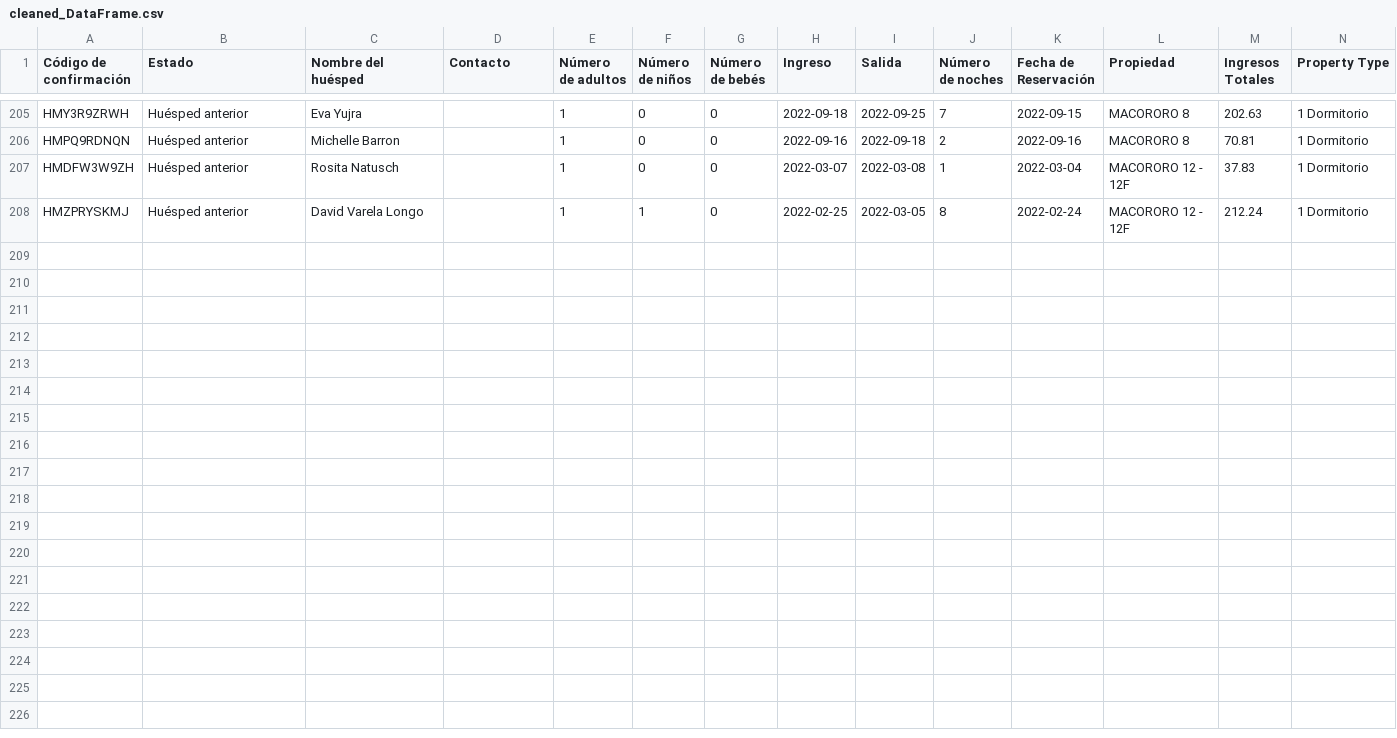
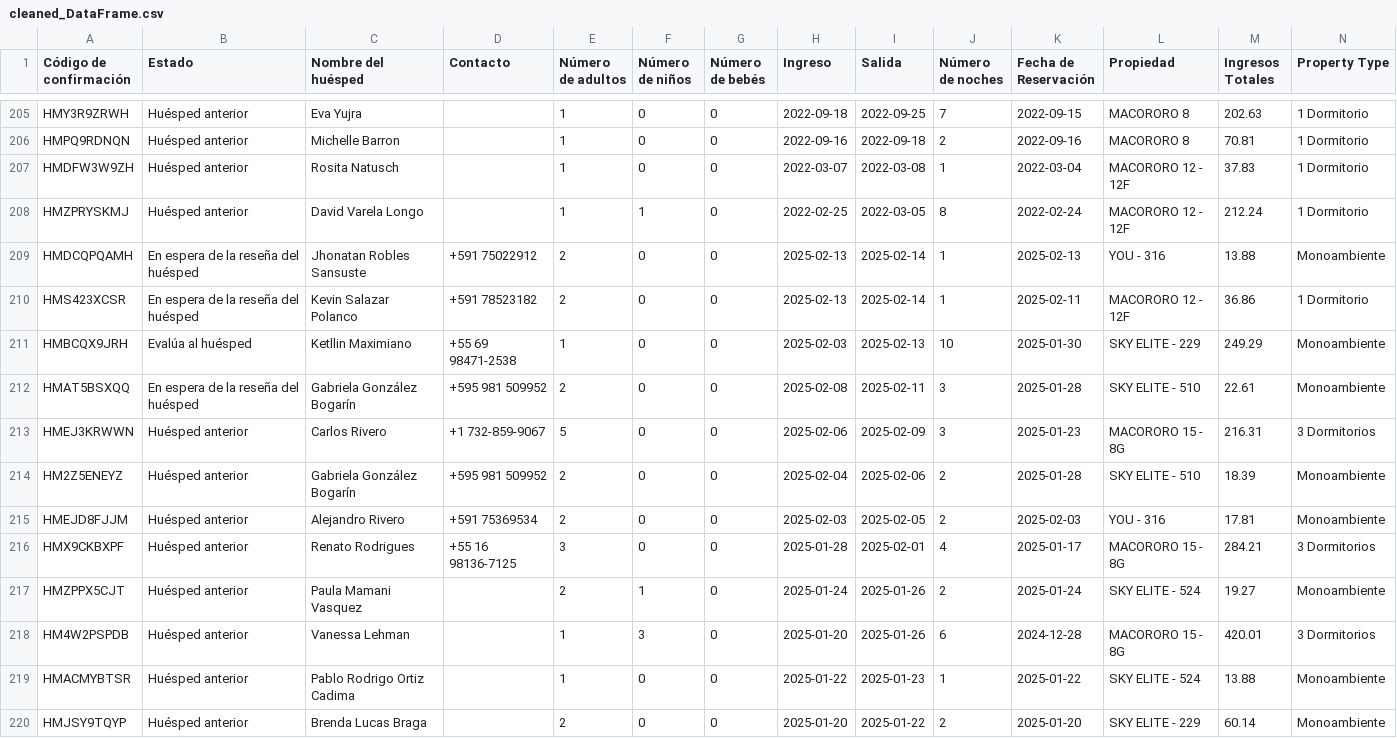
Before and after one commit to JoseOrellana14/AirBNB-Analysis, a CSV file: cleaned_DataFrame.csv, drawn as a sheet; only a part is shown, gaps mark what is left out; rows hold the shown columns only; the diff names each change by its address in the sheet, - before the commit and + after, or states it on an @@ line.

```diff
--- a/cleaned_DataFrame.csv
+++ b/cleaned_DataFrame.csv
+row 209: HMDCQPQAMH | En espera de la reseña del huésped | Jhonatan Robles Sansuste | +591 75022912 | 2 | 0 | 0 | 2025-02-13 | 2025-02-14 | 1 | 2025-02-13 | YOU - 316 | 13.88 | Monoambiente
+row 210: HMS423XCSR | En espera de la reseña del huésped | Kevin Salazar Polanco | +591 78523182 | 2 | 0 | 0 | 2025-02-13 | 2025-02-14 | 1 | 2025-02-11 | MACORORO 12 - 12F | 36.86 | 1 Dormitorio
+row 211: HMBCQX9JRH | Evalúa al huésped | Ketllin Maximiano | +55 69 98471-2538 | 1 | 0 | 0 | 2025-02-03 | 2025-02-13 | 10 | 2025-01-30 | SKY ELITE - 229 | 249.29 | Monoambiente
+row 212: HMAT5BSXQQ | En espera de la reseña del huésped | Gabriela González Bogarín | +595 981 509952 | 2 | 0 | 0 | 2025-02-08 | 2025-02-11 | 3 | 2025-01-28 | SKY ELITE - 510 | 22.61 | Monoambiente
+row 213: HMEJ3KRWWN | Huésped anterior | Carlos Rivero | +1 732-859-9067 | 5 | 0 | 0 | 2025-02-06 | 2025-02-09 | 3 | 2025-01-23 | MACORORO 15 - 8G | 216.31 | 3 Dormitorios
+row 214: HM2Z5ENEYZ | Huésped anterior | Gabriela González Bogarín | +595 981 509952 | 2 | 0 | 0 | 2025-02-04 | 2025-02-06 | 2 | 2025-01-28 | SKY ELITE - 510 | 18.39 | Monoambiente
+row 215: HMEJD8FJJM | Huésped anterior | Alejandro Rivero | +591 75369534 | 2 | 0 | 0 | 2025-02-03 | 2025-02-05 | 2 | 2025-02-03 | YOU - 316 | 17.81 | Monoambiente
+row 216: HMX9CKBXPF | Huésped anterior | Renato Rodrigues | +55 16 98136-7125 | 3 | 0 | 0 | 2025-01-28 | 2025-02-01 | 4 | 2025-01-17 | MACORORO 15 - 8G | 284.21 | 3 Dormitorios
+row 217: HMZPPX5CJT | Huésped anterior | Paula Mamani Vasquez |  | 2 | 1 | 0 | 2025-01-24 | 2025-01-26 | 2 | 2025-01-24 | SKY ELITE - 524 | 19.27 | Monoambiente
+row 218: HM4W2PSPDB | Huésped anterior | Vanessa Lehman |  | 1 | 3 | 0 | 2025-01-20 | 2025-01-26 | 6 | 2024-12-28 | MACORORO 15 - 8G | 420.01 | 3 Dormitorios
+row 219: HMACMYBTSR | Huésped anterior | Pablo Rodrigo Ortiz Cadima |  | 1 | 0 | 0 | 2025-01-22 | 2025-01-23 | 1 | 2025-01-22 | SKY ELITE - 524 | 13.88 | Monoambiente
+row 220: HMJSY9TQYP | Huésped anterior | Brenda Lucas Braga |  | 2 | 0 | 0 | 2025-01-20 | 2025-01-22 | 2 | 2025-01-20 | SKY ELITE - 229 | 60.14 | Monoambiente
```
Also changed, not shown: cleaned_Outliers.csv, customer_demographics_by_property.csv, 13 other files.
